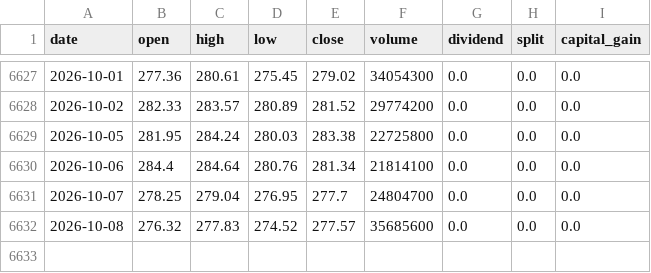
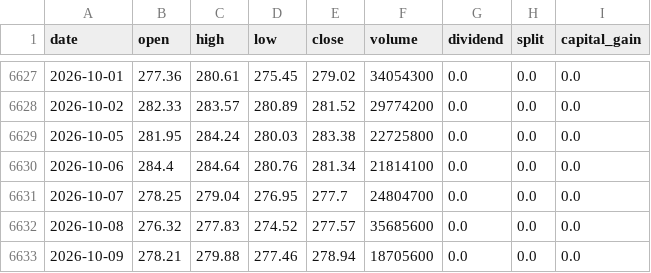
Before and after one commit to Phantomape/ginger, a CSV file: v3/data/raw/etf/IWM.csv, drawn as a sheet; only a part is shown, gaps mark what is left out; the diff names each change by its address in the sheet, - before the commit and + after, or states it on an @@ line.

```diff
--- a/v3/data/raw/etf/IWM.csv
+++ b/v3/data/raw/etf/IWM.csv
+row 6633: 2026-10-09 | 278.21 | 279.88 | 277.46 | 278.94 | 18705600 | 0.0 | 0.0 | 0.0
```
Also changed, not shown: v3/data/raw/etf/GLD.csv, v3/data/raw/etf/LQD.csv, 34 other files.
